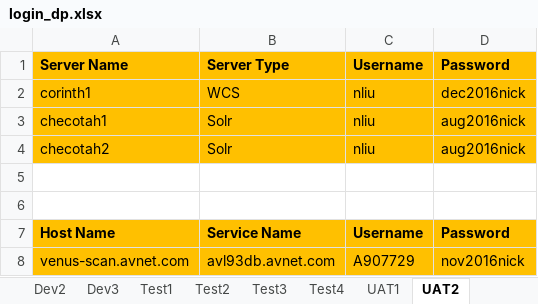
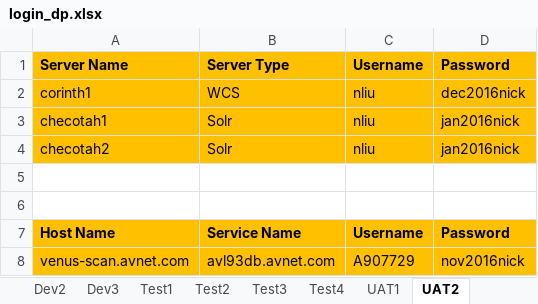
Before and after one commit to synico/learn_hub, an Excel workbook: document/login_dp.xlsx, sheet UAT2, drawn as a sheet; values as stored, in another font and other column widths than the file's, no borders; the diff names each change by its address in the sheet, - before the commit and + after, or states it on an @@ line.

```diff
--- a/document/login_dp.xlsx (sheet UAT2)
+++ b/document/login_dp.xlsx (sheet UAT2)
-D3:D4: aug2016nick
+D3:D4: jan2016nick
```
Also changed, not shown: 1 other file.
